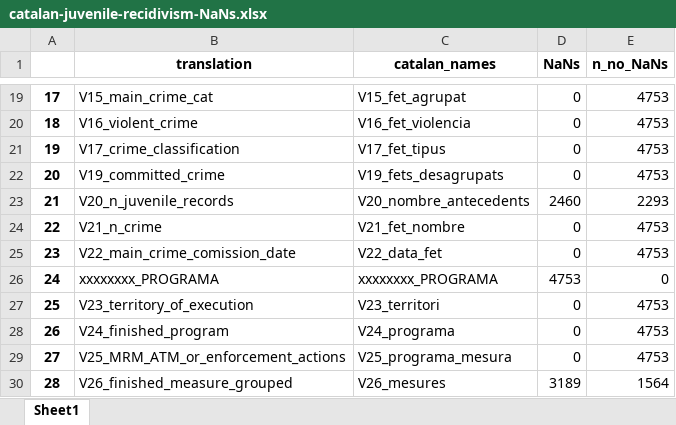
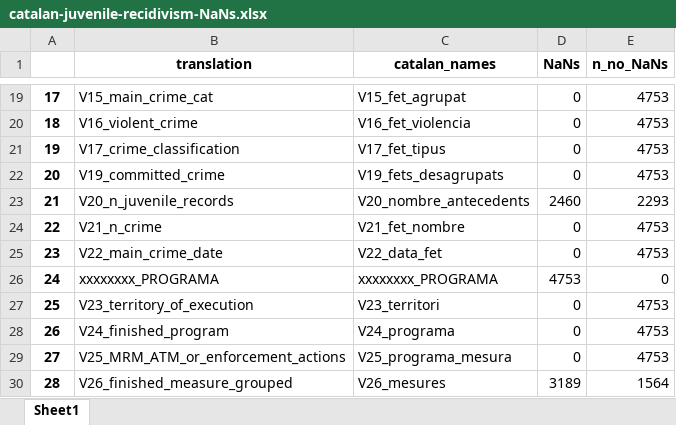
Before and after one commit to elisabethzinck/Fairness-oriented-interpretability-of-predictive-algorithms, an Excel workbook: data/interim/catalan-juvenile-recidivism/catalan-juvenile-recidivism-NaNs.xlsx, sheet Sheet1, drawn as a sheet; only a part is shown, gaps mark what is left out; values as stored, in another font and other column widths than the file's, no borders; the diff names each change by its address in the sheet, - before the commit and + after, or states it on an @@ line.

```diff
--- a/data/interim/catalan-juvenile-recidivism/catalan-juvenile-recidivism-NaNs.xlsx (sheet Sheet1)
+++ b/data/interim/catalan-juvenile-recidivism/catalan-juvenile-recidivism-NaNs.xlsx (sheet Sheet1)
-B25 (translation): V22_main_crime_comission_date
+B25 (translation): V22_main_crime_date
```
Also changed, not shown: data/interim/catalan-juvenile-recidivism/catalan-juvenile-recidivism-columns.xlsx, 3 other files.
